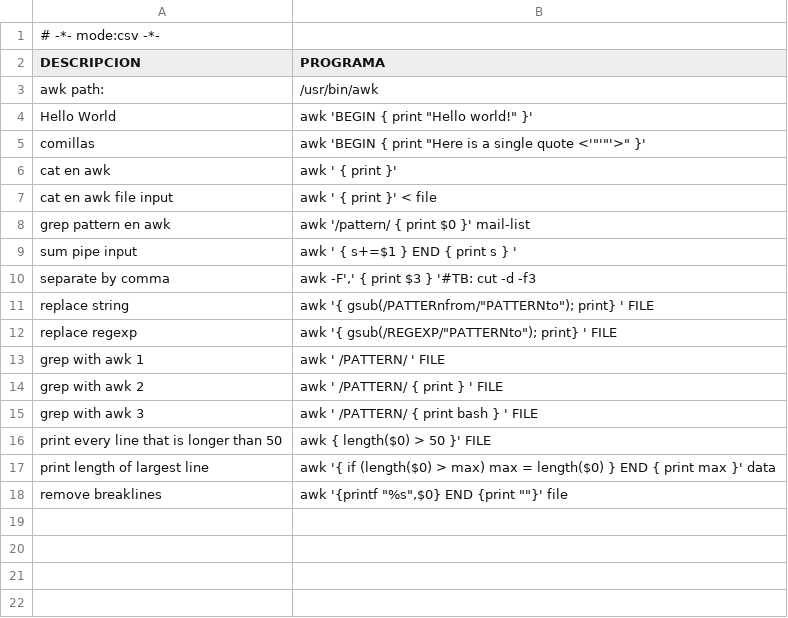
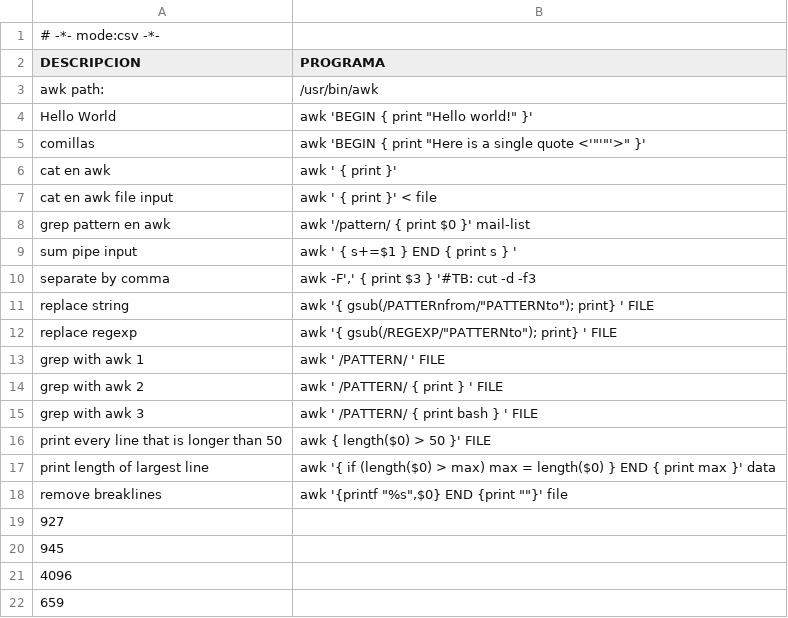
Before and after one commit to n-sm/qrs, a TSV file: awk/awk-qref.tsv, drawn as a sheet; the diff names each change by its address in the sheet, - before the commit and + after, or states it on an @@ line.

```diff
--- a/awk/awk-qref.tsv
+++ b/awk/awk-qref.tsv
+row 19: 927
+row 20: 945
+row 21: 4096
+row 22: 659
```
Also changed, not shown: ubuntu/ubuntu-qref.tsv, 45 other files.
